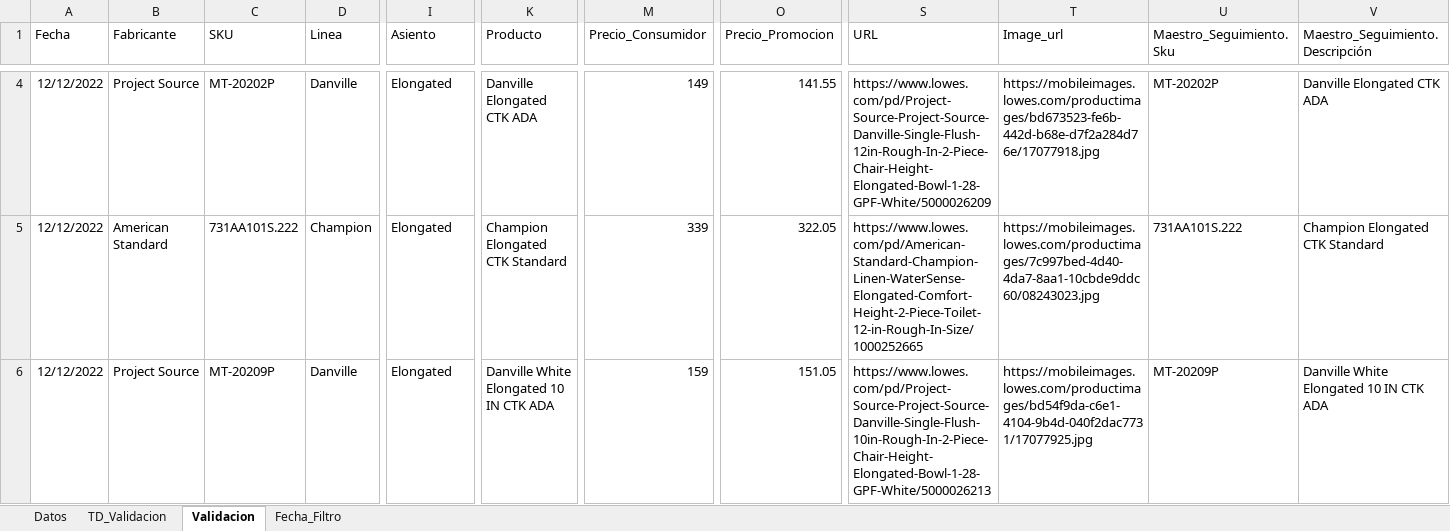
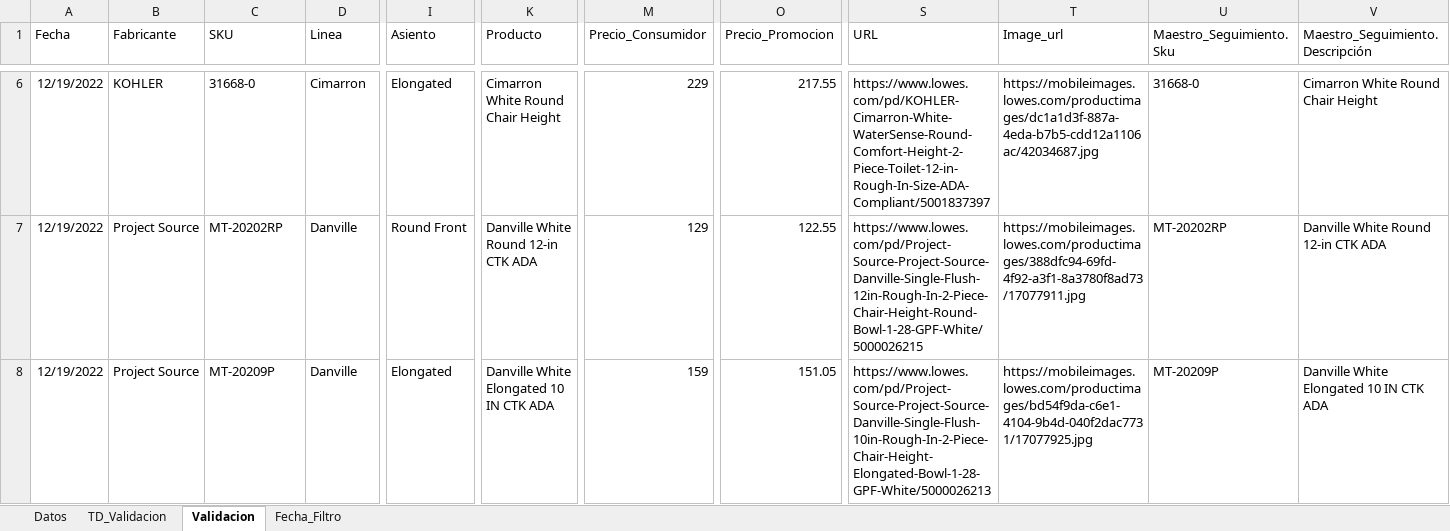
Before and after one commit to cajpardoma/Datos-Robot, an Excel workbook: Datos_Robot_Lowes.xlsx, sheet Validacion, drawn as a sheet; only a part is shown, gaps mark what is left out; values as stored, in another font and other column widths than the file's, no borders; table styles not drawn; removed rows and columns are numbered as before the commit, all else as after; rows hold the shown columns only; the diff covers the shown part only; the diff names each change by its address in the sheet, - before the commit and + after, or states it on an @@ line.

Commit message:
Mod de imagen en app, y actualizacion de datos

```diff
--- a/Datos_Robot_Lowes.xlsx (sheet Validacion)
+++ b/Datos_Robot_Lowes.xlsx (sheet Validacion)
+row 6: 12/19/2022 | KOHLER | 31668-0 | Cimarron | Elongated | Cimarron White Round Chair Height | 229 | 217.55 | https://www.lowes.com/pd/KOHLER-Cimarron-White-WaterSense-Round-Comfort-Height-2-Piece-Toilet-12-in-Rough-In-Size-ADA-Compliant/5001837397 | https://mobileimages.lowes.com/productimages/dc1a1d3f-887a-4eda-b7b5-cdd12a1106ac/42034687.jpg | 31668-0 | Cimarron White Round Chair Height
-A7 (Fecha): 12/12/2022
+A7 (Fecha): 12/19/2022
-C7 (SKU): MT-20202P
+C7 (SKU): MT-20202RP
-I7 (Asiento): Elongated
+I7 (Asiento): Round Front
-K7 (Producto): Danville Elongated CTK ADA
+K7 (Producto): Danville White Round 12-in CTK ADA
-M7 (Precio_Consumidor): 149
+M7 (Precio_Consumidor): 129
-O7 (Precio_Promocion): 141.55
+O7 (Precio_Promocion): 122.55
-S7 (URL): https://www.lowes.com/pd/Project-Source-Project-Source-Danville-Single-Flush-12in-Rough-In-2-Piece-Chair-Height-Elongated-Bowl-1-28-GPF-White/5000026209
+S7 (URL): https://www.lowes.com/pd/Project-Source-Project-Source-Danville-Single-Flush-12in-Rough-In-2-Piece-Chair-Height-Round-Bowl-1-28-GPF-White/5000026215
-T7 (Image_url): https://mobileimages.lowes.com/productimages/bd673523-fe6b-442d-b68e-d7f2a284d76e/17077918.jpg
+T7 (Image_url): https://mobileimages.lowes.com/productimages/388dfc94-69fd-4f92-a3f1-8a3780f8ad73/17077911.jpg
-U7 (Maestro_Seguimiento.Sku): MT-20202P
+U7 (Maestro_Seguimiento.Sku): MT-20202RP
-V7 (Maestro_Seguimiento.Descripción): Danville Elongated CTK ADA
+V7 (Maestro_Seguimiento.Descripción): Danville White Round 12-in CTK ADA
-row 5: 12/12/2022 | American Standard | 731AA101S.222 | Champion | Elongated | Champion Elongated CTK Standard | 339 | 322.05 | https://www.lowes.com/pd/American-Standard-Champion-Linen-WaterSense-Elongated-Comfort-Height-2-Piece-Toilet-12-in-Rough-In-Size/1000252665 | https://mobileimages.lowes.com/productimages/7c997bed-4d40-4da7-8aa1-10cbde9ddc60/08243023.jpg | 731AA101S.222 | Champion Elongated CTK Standard
-A8 (Fecha): 12/12/2022
+A8 (Fecha): 12/19/2022
```
Also changed, not shown: 11 added rows, 8 removed rows and 160 edited cells elsewhere in this sheet, sheet Datos, sheet TD_Validacion, sheet Fecha_Filtro, 5 other files.
